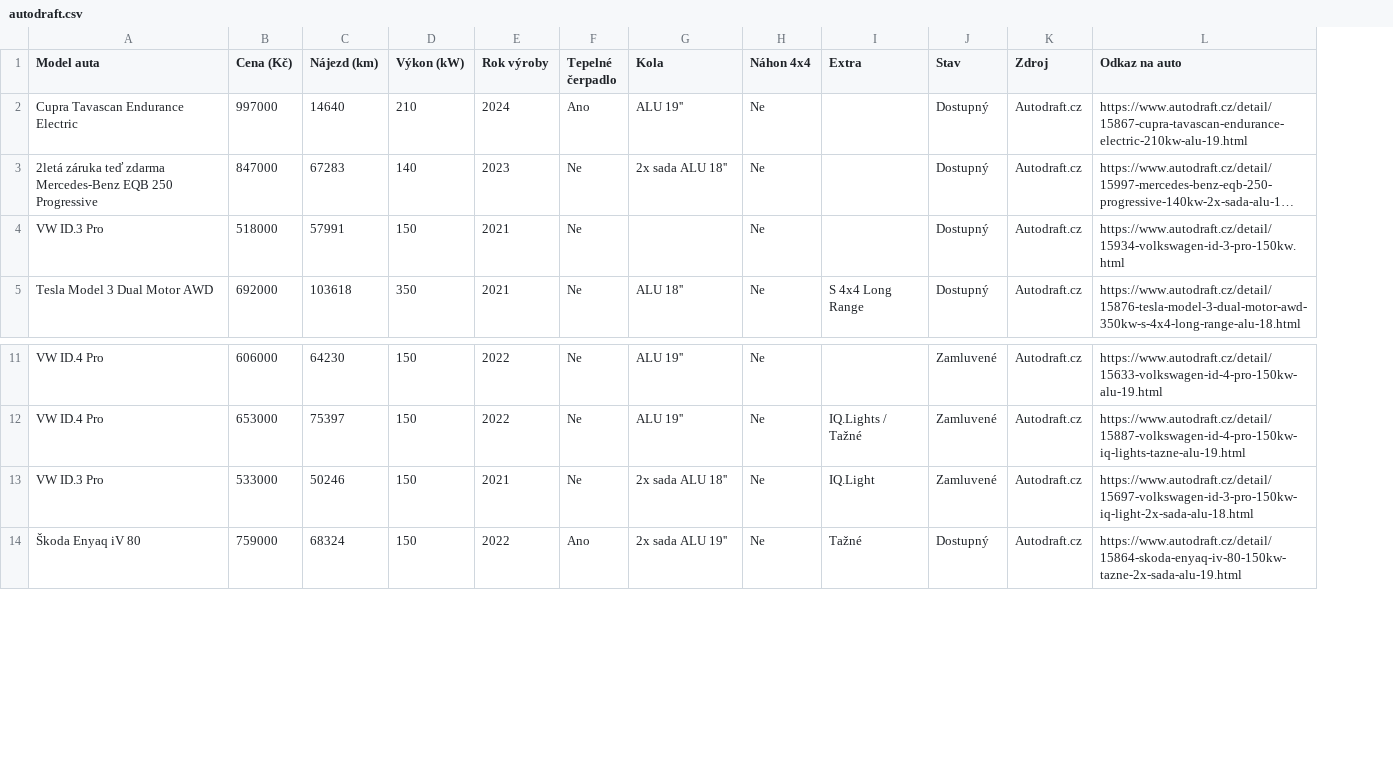
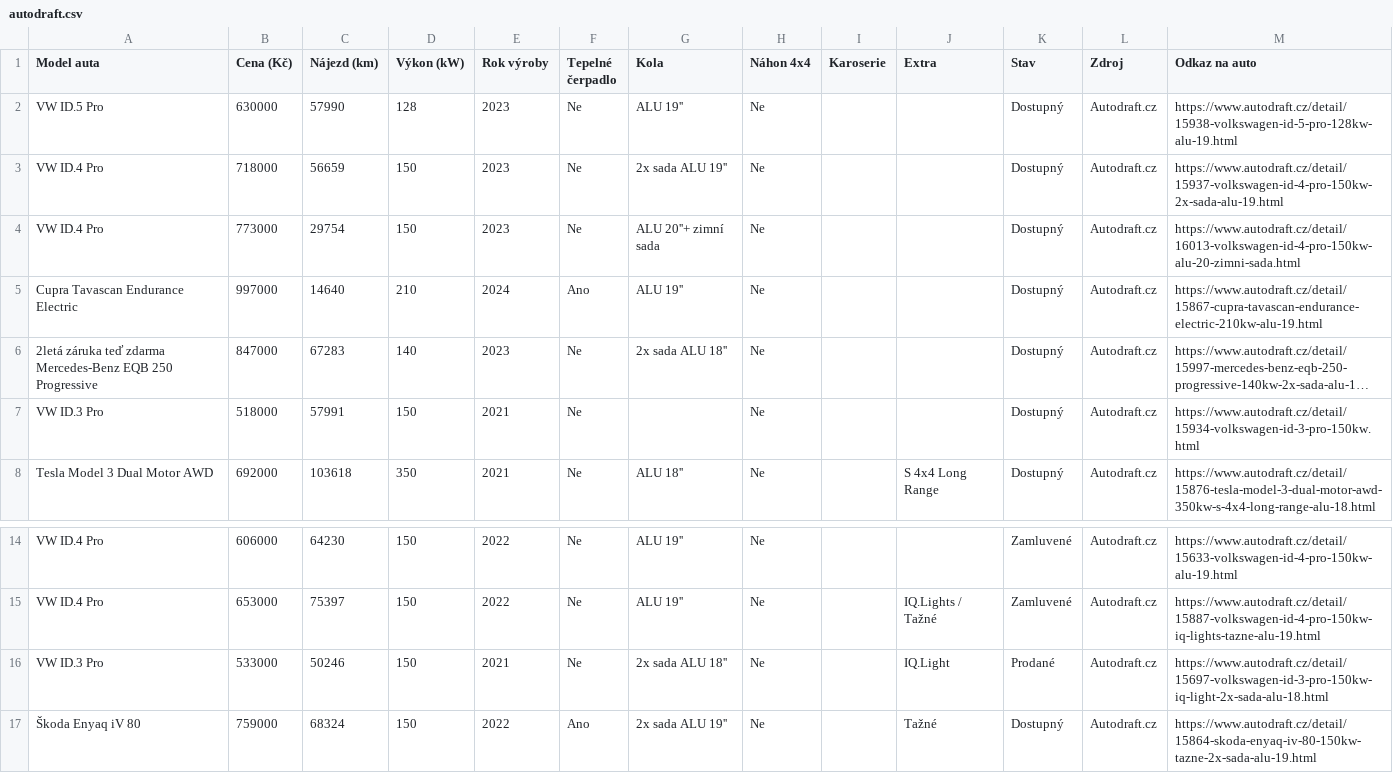
Before and after one commit to meridius/car-compare, a CSV file: electric/data/scrapes/autodraft.csv, drawn as a sheet; only a part is shown, gaps mark what is left out; long unchanged cells end in …; addresses are those after the commit; the diff names each change by its address in the sheet, - before the commit and + after, or states it on an @@ line.

```diff
--- a/electric/data/scrapes/autodraft.csv
+++ b/electric/data/scrapes/autodraft.csv
+column I (Karoserie), empty
+row 2: VW ID.5 Pro | 630000 | 57990 | 128 | 2023 | Ne | ALU 19'' | Ne |  |  | Dostupný | Autodraft.cz | https://www.autodraft.cz/detail/15938-volkswagen-id-5-pro-128kw-alu-19.html
+row 3: VW ID.4 Pro | 718000 | 56659 | 150 | 2023 | Ne | 2x sada ALU 19'' | Ne |  |  | Dostupný | Autodraft.cz | https://www.autodraft.cz/detail/15937-volkswagen-id-4-pro-150kw-2x-sada-alu-19.html
+row 4: VW ID.4 Pro | 773000 | 29754 | 150 | 2023 | Ne | ALU 20''+ zimní sada | Ne |  |  | Dostupný | Autodraft.cz | https://www.autodraft.cz/detail/16013-volkswagen-id-4-pro-150kw-alu-20-zimni-sada.html
-K16 (Stav): Zamluvené
+K16 (Stav): Prodané
```
Also changed, not shown: combustion/data/scrapes/autodraft.csv, electric/data/scrapes/energycars.csv, 3 other files.
